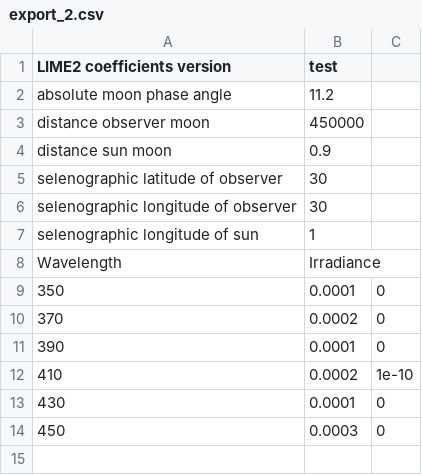
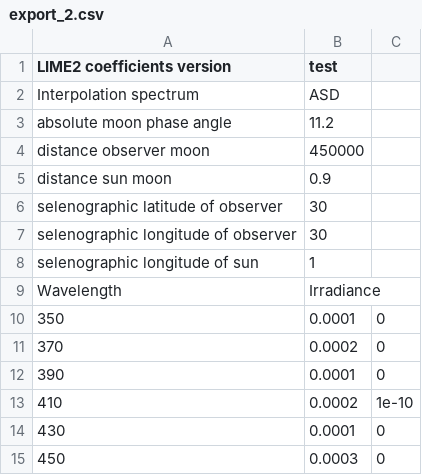
Before and after one commit to LIME-ESA/lime_tbx, a CSV file: test_files/csv/export_2.csv, drawn as a sheet.

```diff
--- a/test_files/csv/export_2.csv
+++ b/test_files/csv/export_2.csv
@@ -1,2 +1,3 @@
 LIME2 coefficients version,test
+Interpolation spectrum,ASD
 absolute moon phase angle,11.2
```
Also changed, not shown: test_files/csv/export_1.csv, test_files/csv/export_3.csv, 22 other files.
